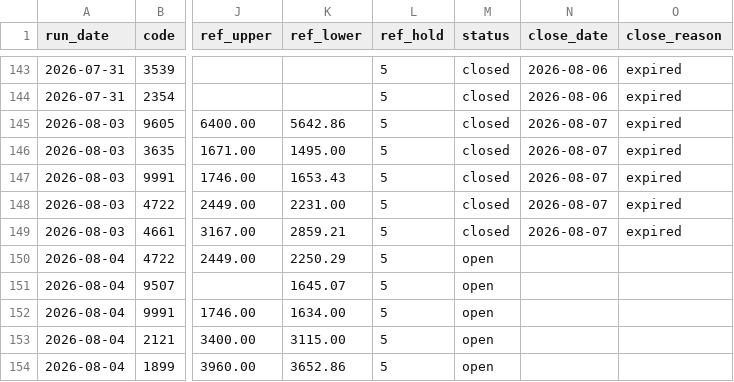
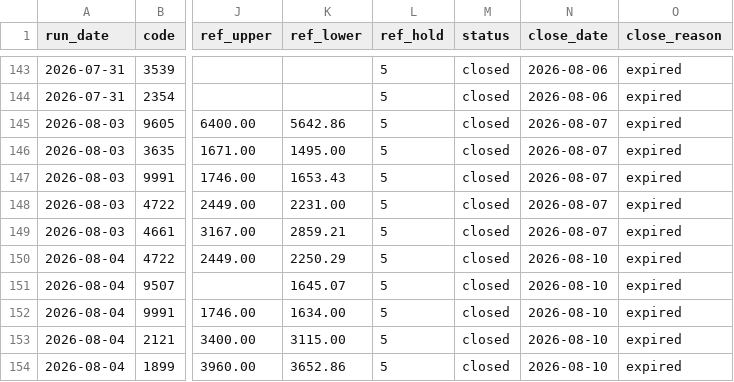
Before and after one commit to naotakars5-create/stock_report_bot, a CSV file: data/recommendations.csv, drawn as a sheet; only a part is shown, gaps mark what is left out; the diff covers the shown part only; the diff names each change by its address in the sheet, - before the commit and + after, or states it on an @@ line.

```diff
--- a/data/recommendations.csv
+++ b/data/recommendations.csv
-M150:M154 (status): open
+M150:M154 (status): closed
-N150:N154 (close_date): (empty)
+N150:N154 (close_date): 2026-08-10
-O150:O154 (close_reason): (empty)
+O150:O154 (close_reason): expired
```
Also changed, not shown: 5 added rows and 15 edited cells elsewhere in this file, data/price_tracks.csv, data/shadow_catalyst_recommendations.csv, 10 other files.
